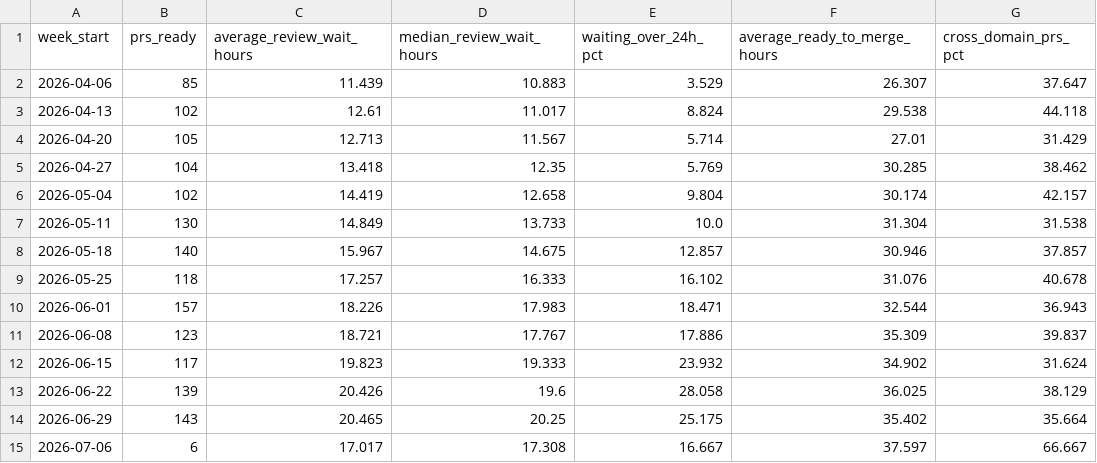
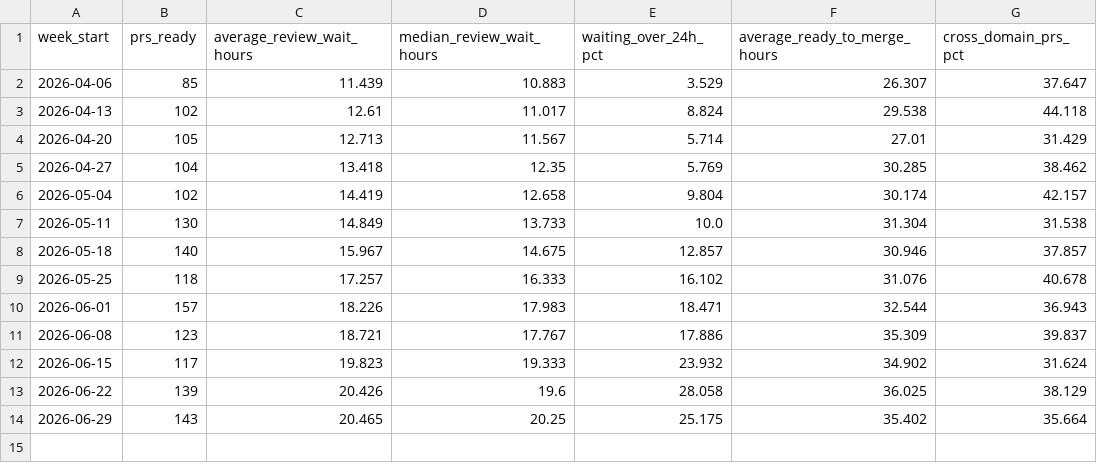
Before and after one commit to s-sharar/case-study, a CSV file: analysis_output/weekly_metrics.csv, drawn as a sheet.

```diff
--- a/analysis_output/weekly_metrics.csv
+++ b/analysis_output/weekly_metrics.csv
@@ -14,2 +14 @@ week_start,prs_ready,average_review_wait_hours,median_review_wait_hours,waiting_
 2026-06-29,143,20.465,20.25,25.175,35.402,35.664
-2026-07-06,6,17.017,17.308,16.667,37.597,66.667
```
Also changed, not shown: analysis_output/headline_metrics.csv, analysis_output/metrics_by_ownership_areas.csv, 7 other files.
